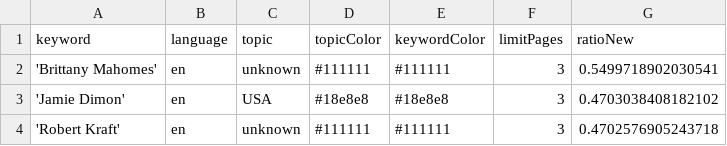
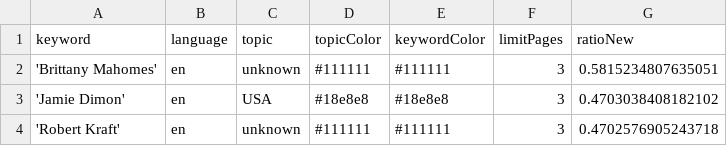
Before and after one commit to pg-ufr-news/personWhisperer, a CSV file: keywords.csv, drawn as a sheet; only a part is shown.

```diff
--- a/keywords.csv
+++ b/keywords.csv
@@ -1,3 +1,3 @@
 keyword,language,topic,topicColor,keywordColor,limitPages,ratioNew
-'Brittany Mahomes',en,unknown,#111111,#111111,3,0.5499718902030541
+'Brittany Mahomes',en,unknown,#111111,#111111,3,0.5815234807635051
 'Jamie Dimon',en,USA,#18e8e8,#18e8e8,3,0.4703038408182102
```
Also changed, not shown: 2 other files.
